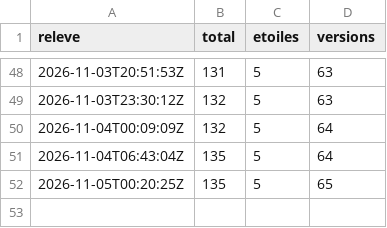
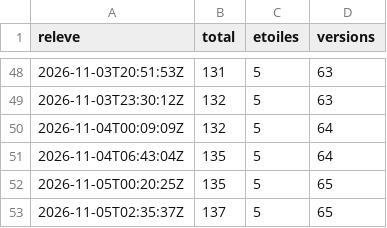
Before and after one commit to samirmedani/wispad, a CSV file: downloads.csv, drawn as a sheet; only a part is shown, gaps mark what is left out.

```diff
--- a/downloads.csv
+++ b/downloads.csv
@@ -52 +52,2 @@ releve,total,etoiles,versions
 2026-11-05T00:20:25Z,135,5,65
+2026-11-05T02:35:37Z,137,5,65
```
Also changed, not shown: 4 other files.
